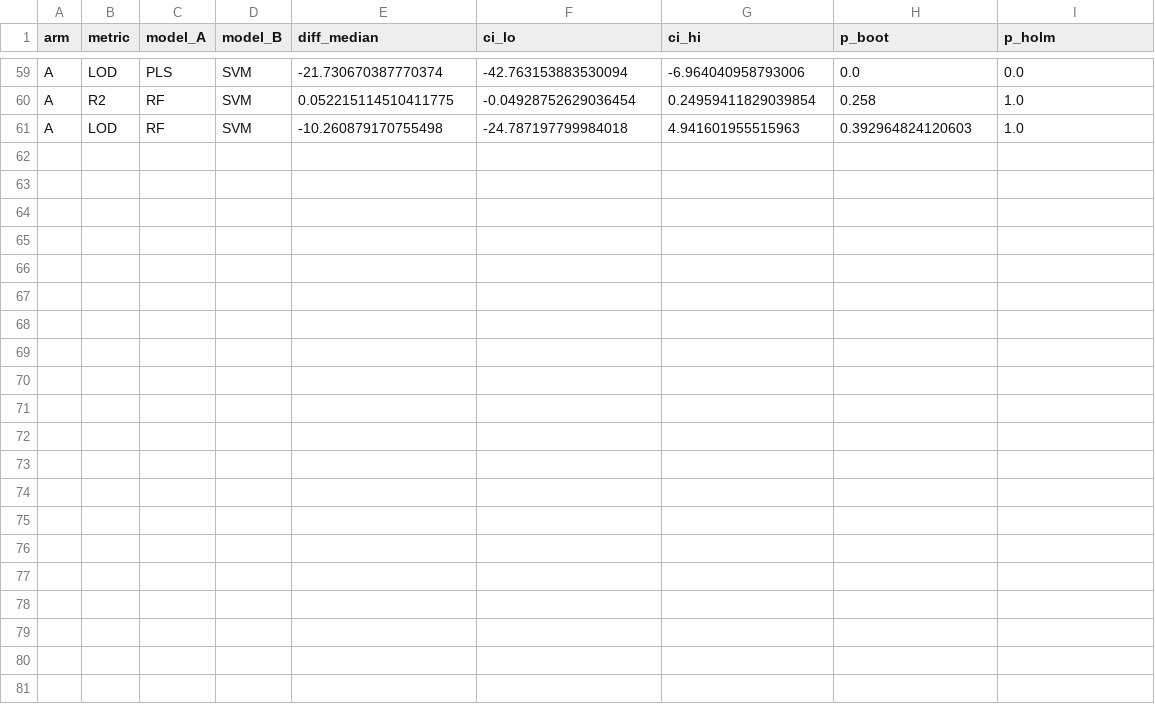
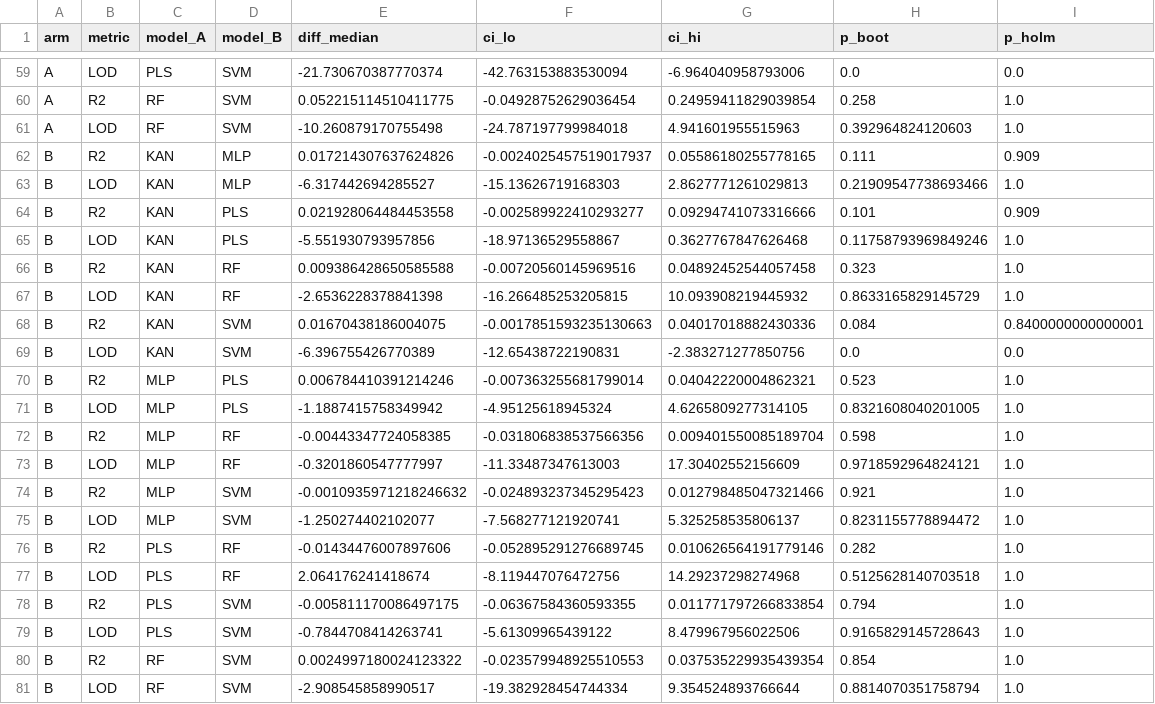
Before and after one commit to abdulhamidbatayhi123/kanfood-tahini-mango-, a CSV file: revision/results/r03/two_stage_bootstrap_pairs.csv, drawn as a sheet; only a part is shown, gaps mark what is left out.

```diff
--- a/revision/results/r03/two_stage_bootstrap_pairs.csv
+++ b/revision/results/r03/two_stage_bootstrap_pairs.csv
@@ -61 +61,21 @@ A,R2,RF,SVM,0.052215114510411775,-0.04928752629036454,0.24959411829039854,0.258,
 A,LOD,RF,SVM,-10.260879170755498,-24.787197799984018,4.941601955515963,0.392964824120603,1.0
+B,R2,KAN,MLP,0.017214307637624826,-0.0024025457519017937,0.05586180255778165,0.111,0.909
+B,LOD,KAN,MLP,-6.317442694285527,-15.13626719168303,2.8627771261029813,0.21909547738693466,1.0
+B,R2,KAN,PLS,0.021928064484453558,-0.002589922410293277,0.09294741073316666,0.101,0.909
+B,LOD,KAN,PLS,-5.551930793957856,-18.97136529558867,0.3627767847626468,0.11758793969849246,1.0
+B,R2,KAN,RF,0.009386428650585588,-0.00720560145969516,0.04892452544057458,0.323,1.0
+B,LOD,KAN,RF,-2.6536228378841398,-16.266485253205815,10.093908219445932,0.8633165829145729,1.0
+B,R2,KAN,SVM,0.01670438186004075,-0.0017851593235130663,0.04017018882430336,0.084,0.8400000000000001
+B,LOD,KAN,SVM,-6.396755426770389,-12.65438722190831,-2.383271277850756,0.0,0.0
+B,R2,MLP,PLS,0.006784410391214246,-0.007363255681799014,0.04042220004862321,0.523,1.0
+B,LOD,MLP,PLS,-1.1887415758349942,-4.95125618945324,4.6265809277314105,0.8321608040201005,1.0
+B,R2,MLP,RF,-0.00443347724058385,-0.031806838537566356,0.009401550085189704,0.598,1.0
+B,LOD,MLP,RF,-0.3201860547777997,-11.33487347613003,17.30402552156609,0.9718592964824121,1.0
+B,R2,MLP,SVM,-0.0010935971218246632,-0.024893237345295423,0.012798485047321466,0.921,1.0
+B,LOD,MLP,SVM,-1.250274402102077,-7.568277121920741,5.325258535806137,0.8231155778894472,1.0
+B,R2,PLS,RF,-0.01434476007897606,-0.052895291276689745,0.010626564191779146,0.282,1.0
+B,LOD,PLS,RF,2.064176241418674,-8.119447076472756,14.29237298274968,0.5125628140703518,1.0
+B,R2,PLS,SVM,-0.005811170086497175,-0.06367584360593355,0.011771797266833854,0.794,1.0
+B,LOD,PLS,SVM,-0.7844708414263741,-5.61309965439122,8.479967956022506,0.9165829145728643,1.0
+B,R2,RF,SVM,0.0024997180024123322,-0.023579948925510553,0.037535229935439354,0.854,1.0
+B,LOD,RF,SVM,-2.908545858990517,-19.382928454744334,9.354524893766644,0.8814070351758794,1.0
```
Also changed, not shown: revision/results/r03/authentic_per_lot.csv, revision/results/r03/summary.csv, 3 other files.
